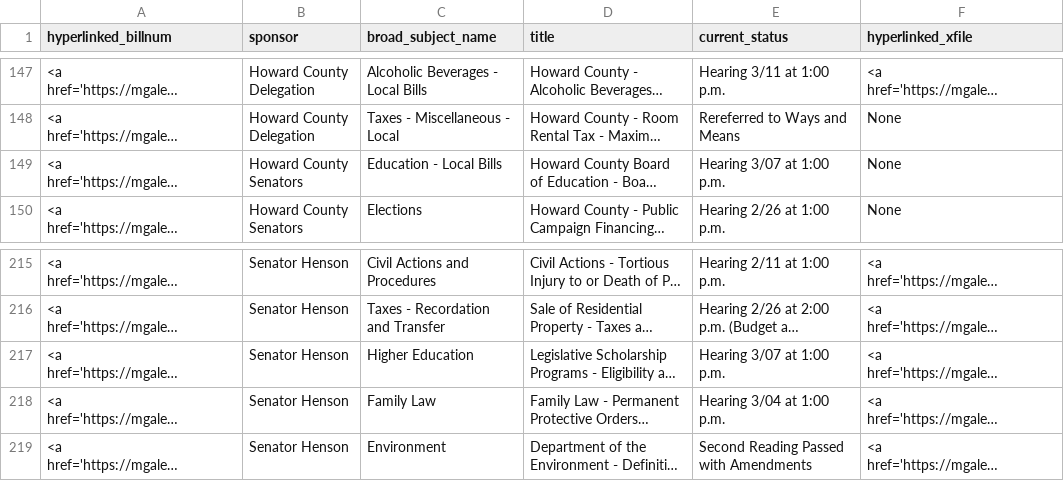
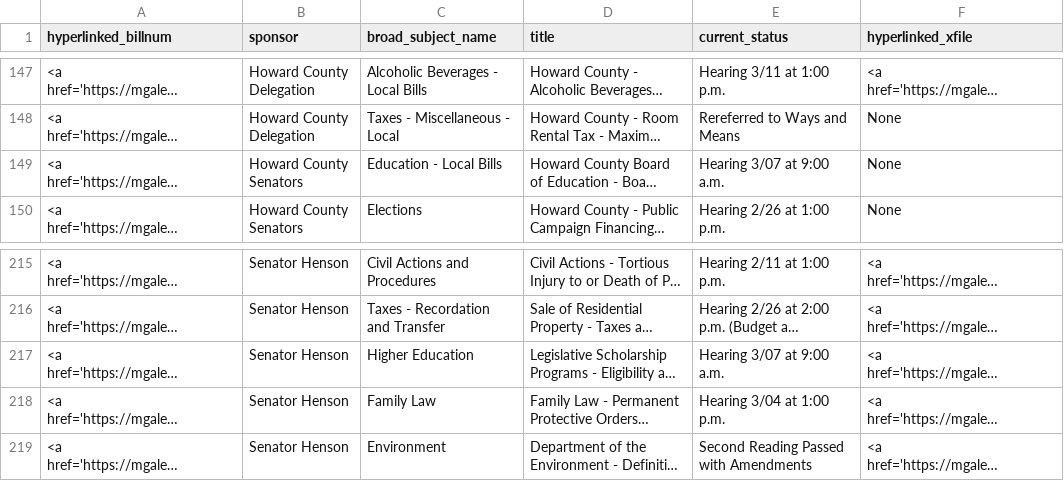
Before and after one commit to Baltimore-Sun/md-ga-bill-tracker, a CSV file: aatab.csv, drawn as a sheet; only a part is shown, gaps mark what is left out; long unchanged cells end in …; the diff names each change by its address in the sheet, - before the commit and + after, or states it on an @@ line.

```diff
--- a/aatab.csv
+++ b/aatab.csv
-E149 (current_status): Hearing 3/07 at 1:00 p.m.
+E149 (current_status): Hearing 3/07 at 9:00 a.m.
-E217 (current_status): Hearing 3/07 at 1:00 p.m.
+E217 (current_status): Hearing 3/07 at 9:00 a.m.
```
Also changed, not shown: carrolltab.csv, howtab.csv.
